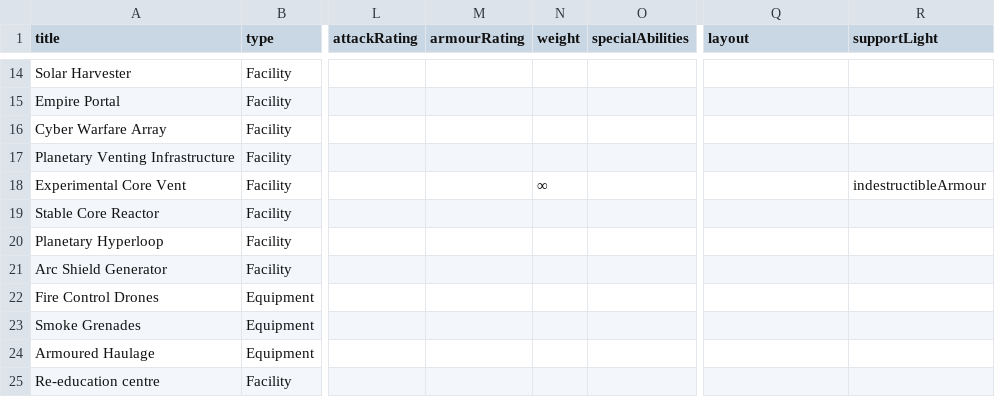
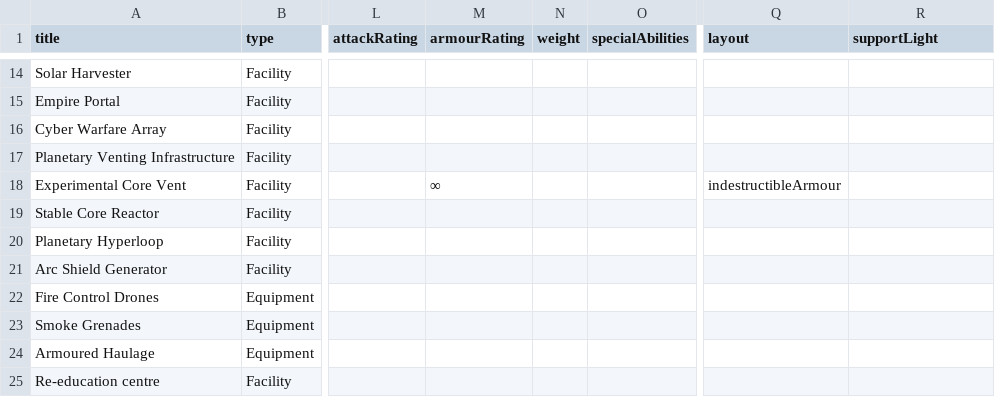
Before and after one commit to Ellotron/war-rig, a CSV file: scripts/cards/techContent.csv, drawn as a sheet; only a part is shown, gaps mark what is left out; the diff names each change by its address in the sheet, - before the commit and + after, or states it on an @@ line.

Commit message:
Fix Experimental Core Vent infinite armour CSV fields

```diff
--- a/scripts/cards/techContent.csv
+++ b/scripts/cards/techContent.csv
-M18 (armourRating): (empty)
+M18 (armourRating): ∞
-N18 (weight): ∞
+N18 (weight): (empty)
-Q18 (layout): (empty)
+Q18 (layout): indestructibleArmour
-R18 (supportLight): indestructibleArmour
+R18 (supportLight): (empty)
```
